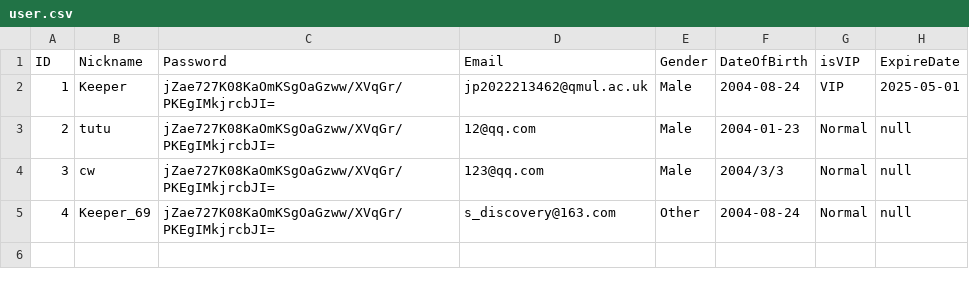
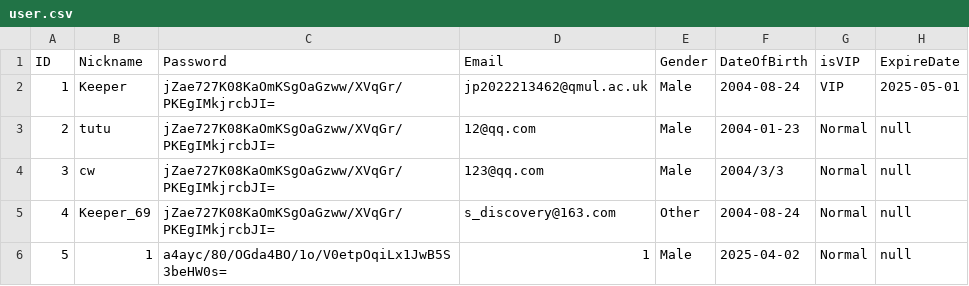
Before and after one commit to Keeper0824/EBU6304_Group58, a CSV file: data/user.csv, drawn as a sheet; the diff names each change by its address in the sheet, - before the commit and + after, or states it on an @@ line.

```diff
--- a/data/user.csv
+++ b/data/user.csv
+row 6: 5 | 1 | a4ayc/80/OGda4BO/1o/V0etpOqiLx1JwB5S3beHW0s= | 1 | Male | 2025-04-02 | Normal | null
```
Also changed, not shown: 1 other file.
